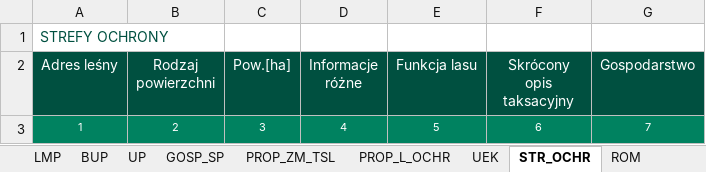
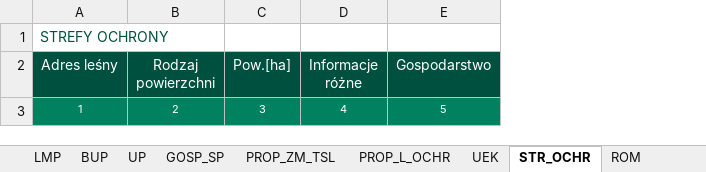
Before and after one commit to vealen/PUL_Raports, an Excel workbook: misc/SCHEME_PUL.xlsx, sheet STR_OCHR, drawn as a sheet; values as stored, in another font and other column widths than the file's, no borders; removed rows and columns are numbered as before the commit, all else as after; the diff names each change by its address in the sheet, - before the commit and + after, or states it on an @@ line.

```diff
--- a/misc/SCHEME_PUL.xlsx (sheet STR_OCHR)
+++ b/misc/SCHEME_PUL.xlsx (sheet STR_OCHR)
-column E (Funkcja lasu), row 3: 5
-column F (Skrócony opis taksacyjny), row 3: 6
-E3 (Gospodarstwo): 7
+E3 (Gospodarstwo): 5
```
Also changed, not shown: sheet PRZEB_A, sheet SIEDL, sheet PRZEB_B, sheet LMP, sheet UP, sheet GOSP_SP, 8 more sheets, charts or pictures, 5 other files.
